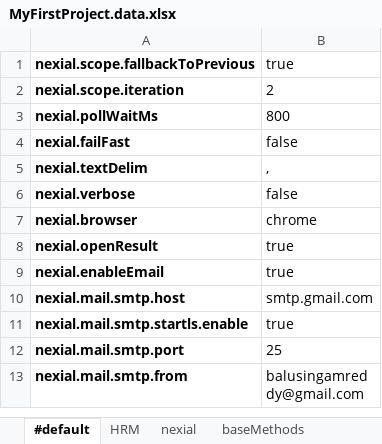
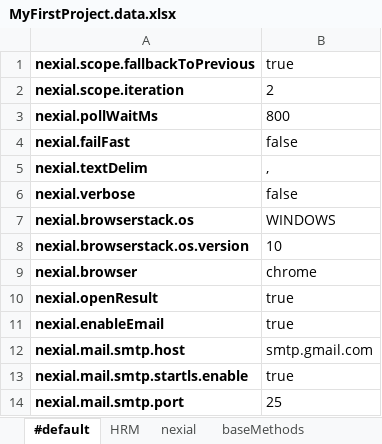
Before and after one commit to bala-singamreddy/nexial, an Excel workbook: artifact/data/MyFirstProject.data.xlsx, sheet #default, drawn as a sheet; only a part is shown; the shorter side is filled out with more unchanged rows; values as stored, in another font and other column widths than the file's, no borders; conditional formats not drawn; the diff names each change by its address in the sheet, - before the commit and + after, or states it on an @@ line.

Commit message:
updated os versions

```diff
--- a/artifact/data/MyFirstProject.data.xlsx (sheet #default)
+++ b/artifact/data/MyFirstProject.data.xlsx (sheet #default)
+row 7: nexial.browserstack.os | WINDOWS
+row 8: nexial.browserstack.os.version | 10
```
